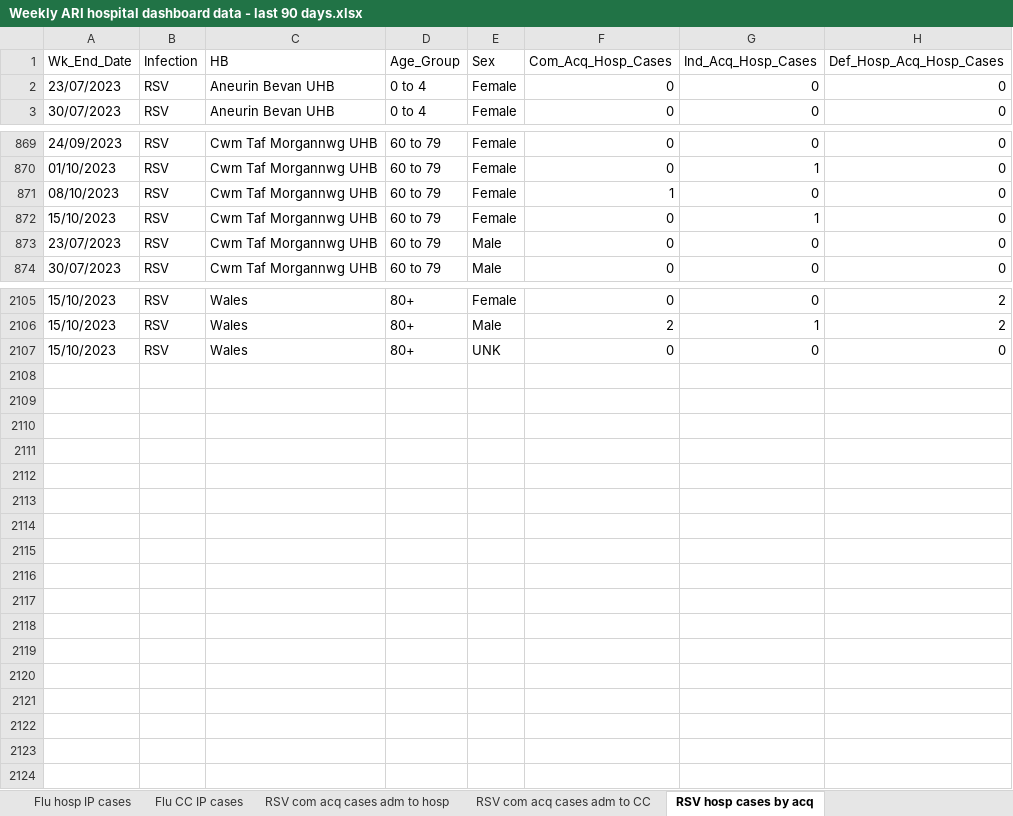
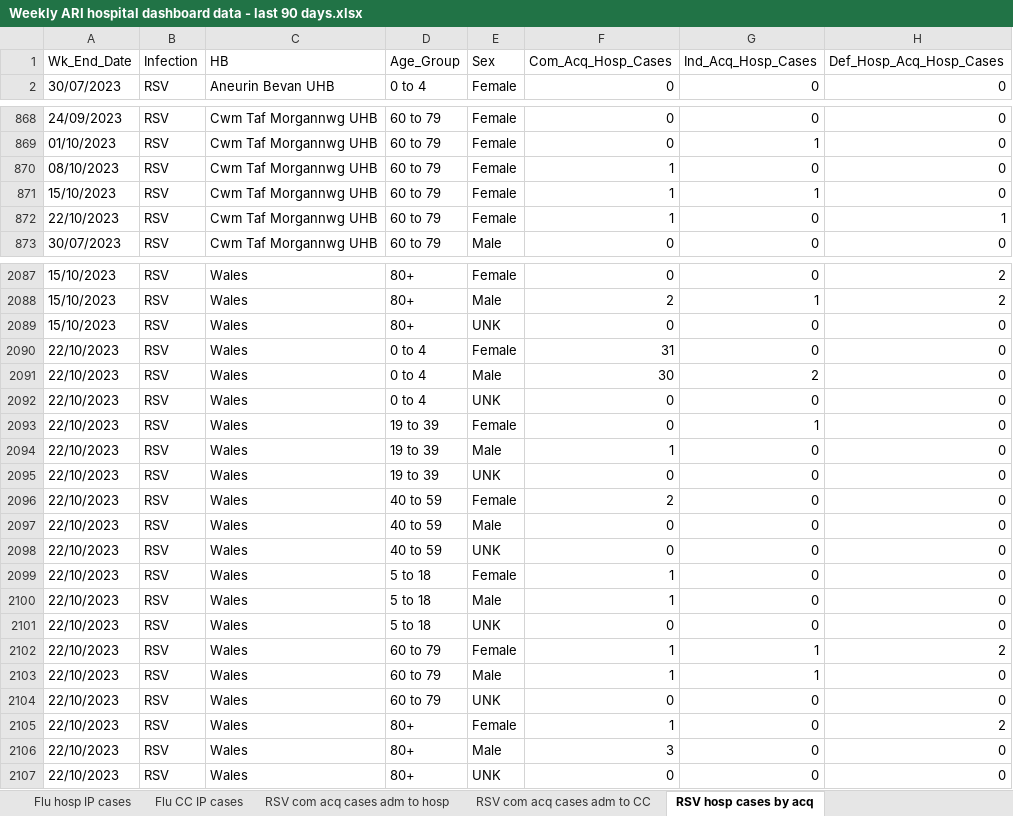
Before and after one commit to NIHR-BI/2023_24_Flu_data_upload, an Excel workbook: Weekly ARI hospital dashboard data - last 90 days.xlsx, sheet RSV hosp cases by acq, drawn as a sheet; only a part is shown, gaps mark what is left out; values as stored, in another font and other column widths than the file's, no borders; removed rows and columns are numbered as before the commit, all else as after; the diff covers the shown part only; the diff names each change by its address in the sheet, - before the commit and + after, or states it on an @@ line.

```diff
--- a/Weekly ARI hospital dashboard data - last 90 days.xlsx (sheet RSV hosp cases by acq)
+++ b/Weekly ARI hospital dashboard data - last 90 days.xlsx (sheet RSV hosp cases by acq)
-row 2: 23/07/2023 | RSV | Aneurin Bevan UHB | 0 to 4 | Female | 0 | 0 | 0
-F871:F872 (Com_Acq_Hosp_Cases): 0
+F871:F872 (Com_Acq_Hosp_Cases): 1
-A872 (Wk_End_Date): 23/07/2023
+A872 (Wk_End_Date): 22/10/2023
-E872 (Sex): Male
+E872 (Sex): Female
-H872 (Def_Hosp_Acq_Hosp_Cases): 0
+H872 (Def_Hosp_Acq_Hosp_Cases): 1
+row 2090: 22/10/2023 | RSV | Wales | 0 to 4 | Female | 31 | 0 | 0
+row 2091: 22/10/2023 | RSV | Wales | 0 to 4 | Male | 30 | 2 | 0
+row 2092: 22/10/2023 | RSV | Wales | 0 to 4 | UNK | 0 | 0 | 0
+row 2093: 22/10/2023 | RSV | Wales | 19 to 39 | Female | 0 | 1 | 0
+row 2094: 22/10/2023 | RSV | Wales | 19 to 39 | Male | 1 | 0 | 0
+row 2095: 22/10/2023 | RSV | Wales | 19 to 39 | UNK | 0 | 0 | 0
+row 2096: 22/10/2023 | RSV | Wales | 40 to 59 | Female | 2 | 0 | 0
+row 2097: 22/10/2023 | RSV | Wales | 40 to 59 | Male | 0 | 0 | 0
+row 2098: 22/10/2023 | RSV | Wales | 40 to 59 | UNK | 0 | 0 | 0
+row 2099: 22/10/2023 | RSV | Wales | 5 to 18 | Female | 1 | 0 | 0
+row 2100: 22/10/2023 | RSV | Wales | 5 to 18 | Male | 1 | 0 | 0
+row 2101: 22/10/2023 | RSV | Wales | 5 to 18 | UNK | 0 | 0 | 0
+row 2102: 22/10/2023 | RSV | Wales | 60 to 79 | Female | 1 | 1 | 2
+row 2103: 22/10/2023 | RSV | Wales | 60 to 79 | Male | 1 | 1 | 0
+row 2104: 22/10/2023 | RSV | Wales | 60 to 79 | UNK | 0 | 0 | 0
+row 2105: 22/10/2023 | RSV | Wales | 80+ | Female | 1 | 0 | 2
+row 2106: 22/10/2023 | RSV | Wales | 80+ | Male | 3 | 0 | 0
+row 2107: 22/10/2023 | RSV | Wales | 80+ | UNK | 0 | 0 | 0
```
Also changed, not shown: 17 removed rows and 374 edited cells elsewhere in this sheet, sheet Flu hosp IP cases, sheet RSV hosp IP cases, sheet RSV com acq cases adm to hosp, sheet Flu hosp cases by acq, sheet Flu com acq cases adm to hosp, sheet Flu CC IP cases, 5 more sheets, 1 other file.
